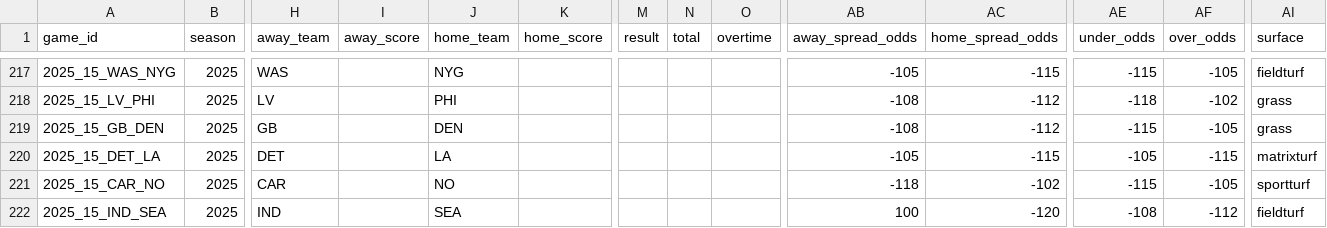
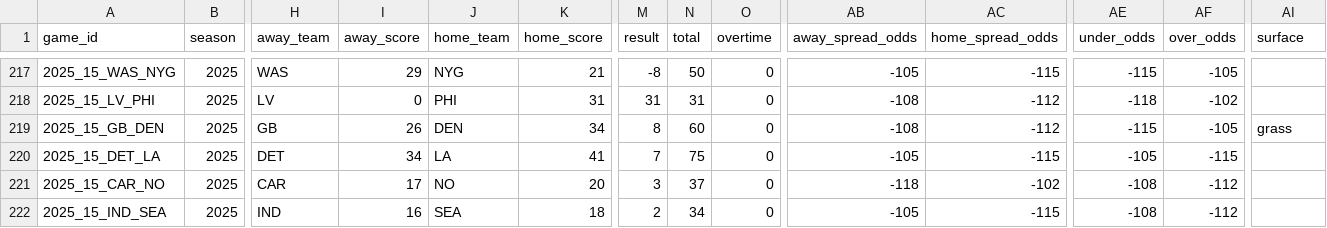
Before and after one commit to SubOptimalPredictions/nfl_predictor, a CSV file: data/schedules_2025.csv, drawn as a sheet; only a part is shown, gaps mark what is left out; the diff covers the shown part only; the diff names each change by its address in the sheet, - before the commit and + after, or states it on an @@ line.

```diff
--- a/data/schedules_2025.csv
+++ b/data/schedules_2025.csv
-I217 (away_score): (empty)
+I217 (away_score): 29
-K217 (home_score): (empty)
+K217 (home_score): 21
-M217 (result): (empty)
+M217 (result): -8
-N217 (total): (empty)
+N217 (total): 50
-O217:O222 (overtime): (empty)
+O217:O222 (overtime): 0
-AI217 (surface): fieldturf
+AI217 (surface): (empty)
-I218 (away_score): (empty)
+I218 (away_score): 0
-K218 (home_score): (empty)
+K218 (home_score): 31
-M218 (result): (empty)
+M218 (result): 31
-N218 (total): (empty)
+N218 (total): 31
-AI218 (surface): grass
+AI218 (surface): (empty)
-I219 (away_score): (empty)
+I219 (away_score): 26
-K219 (home_score): (empty)
+K219 (home_score): 34
-M219 (result): (empty)
+M219 (result): 8
-N219 (total): (empty)
+N219 (total): 60
-I220 (away_score): (empty)
+I220 (away_score): 34
-K220 (home_score): (empty)
+K220 (home_score): 41
-M220 (result): (empty)
+M220 (result): 7
-N220 (total): (empty)
+N220 (total): 75
-AI220 (surface): matrixturf
+AI220 (surface): (empty)
-I221 (away_score): (empty)
+I221 (away_score): 17
-K221 (home_score): (empty)
+K221 (home_score): 20
-M221 (result): (empty)
+M221 (result): 3
-N221 (total): (empty)
+N221 (total): 37
-AE221 (under_odds): -115
+AE221 (under_odds): -108
-AF221 (over_odds): -105
+AF221 (over_odds): -112
-AI221 (surface): sportturf
+AI221 (surface): (empty)
-I222 (away_score): (empty)
+I222 (away_score): 16
-K222 (home_score): (empty)
+K222 (home_score): 18
-M222 (result): (empty)
+M222 (result): 2
-N222 (total): (empty)
+N222 (total): 34
-AB222 (away_spread_odds): 100
+AB222 (away_spread_odds): -105
-AC222 (home_spread_odds): -120
+AC222 (home_spread_odds): -115
-AI222 (surface): fieldturf
+AI222 (surface): (empty)
```
Also changed, not shown: 142 edited cells elsewhere in this file.
